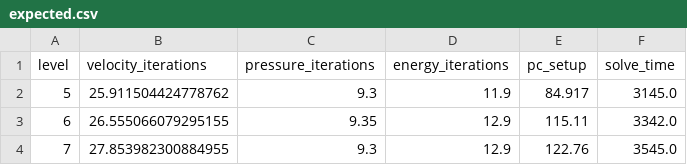
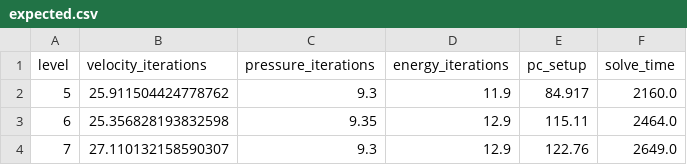
Before and after one commit to g-adopt/g-adopt, a CSV file: demos/parallel_scaling/expected.csv, drawn as a sheet.

Commit message:
Update expected parallel scaling values
[skip tests]

```diff
--- a/demos/parallel_scaling/expected.csv
+++ b/demos/parallel_scaling/expected.csv
@@ -1,4 +1,4 @@
 level,velocity_iterations,pressure_iterations,energy_iterations,pc_setup,solve_time
-5,25.911504424778762,9.3,11.9,84.917,3145.0
-6,26.555066079295155,9.35,12.9,115.11,3342.0
-7,27.853982300884955,9.3,12.9,122.76,3545.0
+5,25.911504424778762,9.3,11.9,84.917,2160.0
+6,25.356828193832598,9.35,12.9,115.11,2464.0
+7,27.110132158590307,9.3,12.9,122.76,2649.0
```
